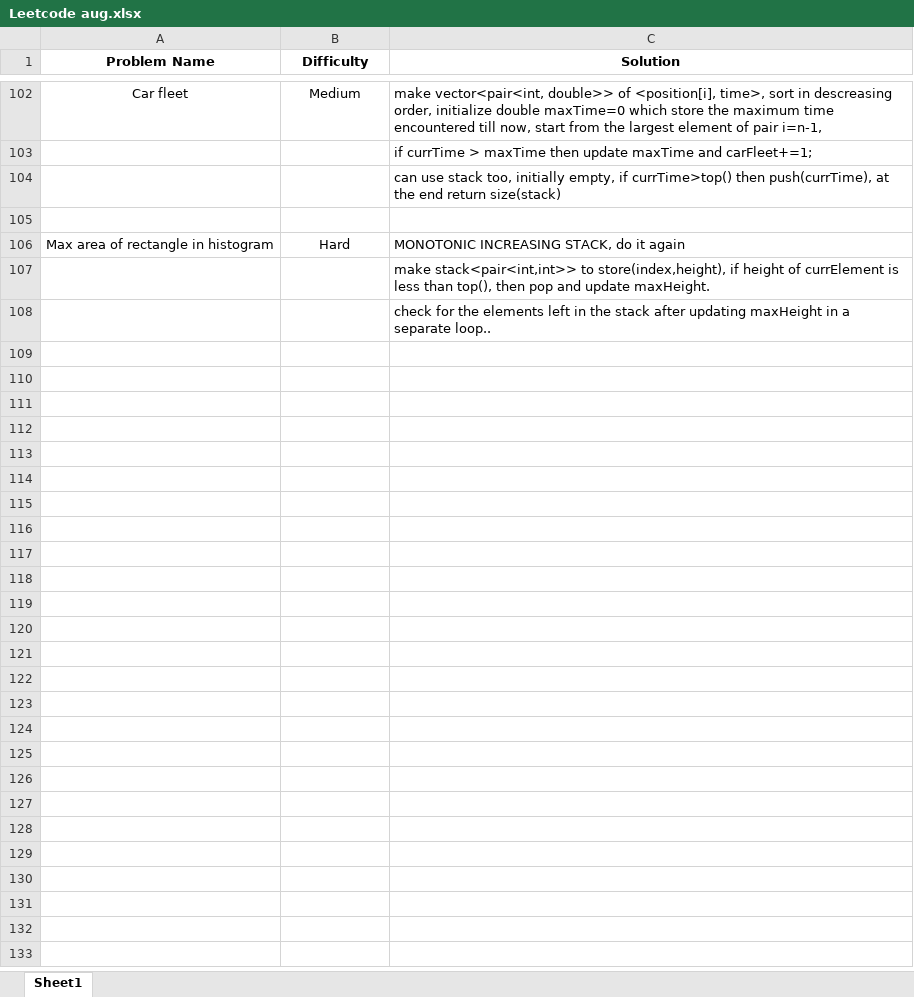
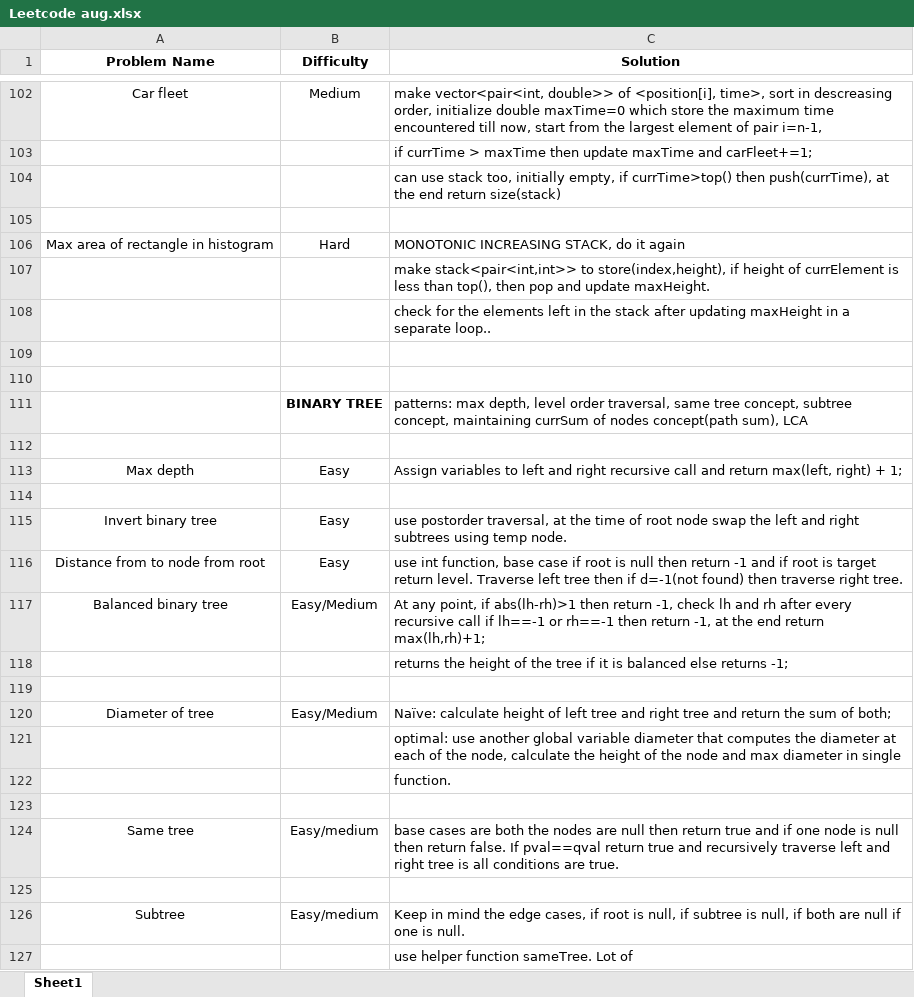
Before and after one commit to rishabhh23/Capstone, an Excel workbook: Leetcode aug.xlsx, sheet Sheet1, drawn as a sheet; only a part is shown, gaps mark what is left out; values as stored, in another font and other column widths than the file's, no borders; the diff covers the shown part only; the diff names each change by its address in the sheet, - before the commit and + after, or states it on an @@ line.

Commit message:
Updated excel sheet

```diff
--- a/Leetcode aug.xlsx (sheet Sheet1)
+++ b/Leetcode aug.xlsx (sheet Sheet1)
+row 109: (empty)
+row 110: (empty)
+row 111:  | BINARY TREE | patterns: max depth, level order traversal, same tree concept, subtree concept, maintaining currSum of nodes concept(path sum), LCA
+row 112: (empty)
+row 113: Max depth | Easy | Assign variables to left and right recursive call and return max(left, right) + 1;
+row 114: (empty)
+row 115: Invert binary tree | Easy | use postorder traversal, at the time of root node swap the left and right subtrees using temp node.
+row 116: Distance from to node from root | Easy | use int function, base case if root is null then return -1 and if root is target return level. Traverse left tree then if d=-1(not found) then traverse right tree.
+row 117: Balanced binary tree | Easy/Medium | At any point, if abs(lh-rh)>1 then return -1, check lh and rh after every recursive call if lh==-1 or rh==-1 then return -1, at the end return max(lh,rh)+1;
+row 118:  |  | returns the height of the tree if it is balanced else returns -1;
+row 119: (empty)
+row 120: Diameter of tree | Easy/Medium | Naïve: calculate height of left tree and right tree and return the sum of both;
+row 121:  |  | optimal: use another global variable diameter that computes the diameter at each of the node, calculate the height of the node and max diameter in single
+row 122:  |  | function.
+row 123: (empty)
+row 124: Same tree | Easy/medium | base cases are both the nodes are null then return true and if one node is null then return false. If pval==qval return true and recursively traverse left and right tree is all conditions are true.
+row 125: (empty)
+row 126: Subtree | Easy/medium | Keep in mind the edge cases, if root is null, if subtree is null, if both are null if one is null.
+row 127:  |  | use helper function sameTree. Lot of
```
Also changed, not shown: 33 added rows elsewhere in this sheet, 3 other files.
